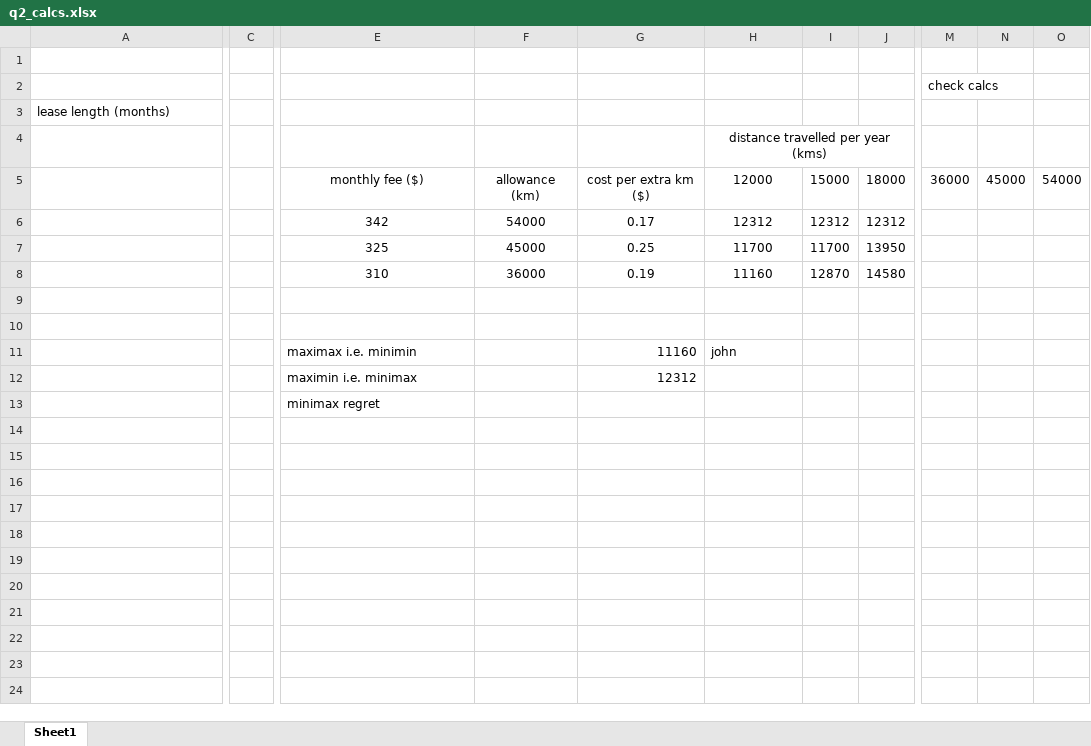
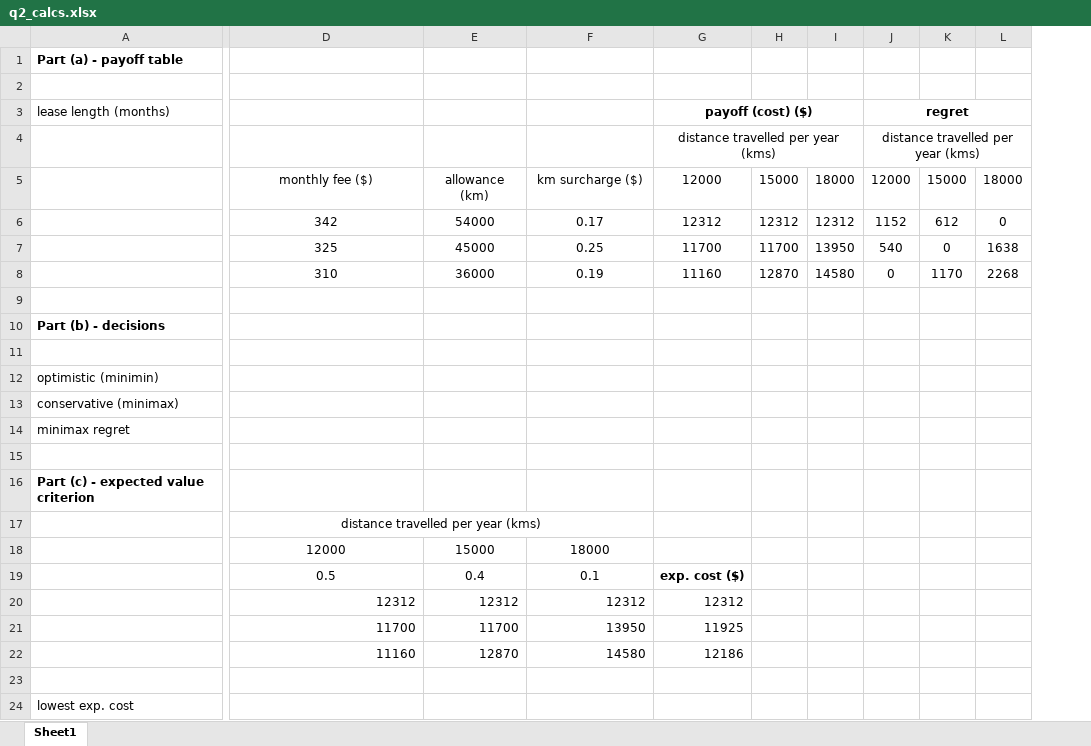
Before and after one commit to amanjit-gill-data/mcdm-roadworks, an Excel workbook: quizzes/week2/q2_calcs.xlsx, sheet Sheet1, drawn as a sheet; only a part is shown, gaps mark what is left out; values as stored, in another font and other column widths than the file's, no borders; removed rows and columns are numbered as before the commit, all else as after; rows hold the shown columns only; the diff covers the shown part only; the diff names each change by its address in the sheet, - before the commit and + after, or states it on an @@ line.

```diff
--- a/quizzes/week2/q2_calcs.xlsx (sheet Sheet1)
+++ b/quizzes/week2/q2_calcs.xlsx (sheet Sheet1)
-column C, empty
-column M, row 5: 36000
-column N, row 5: 45000
-column O, row 5: 54000
+column J (regret), rows 4-8: distance travelled per year (kms) | 12000 | 1152 | 540 | 0
+column K, rows 5-8: 15000 | 612 | 0 | 1170
+column L, rows 5-8: 18000 | 0 | 1638 | 2268
+row 1: Part (a) - payoff table
-row 2:  |  |  |  |  |  |  |  | check calcs
-G3: (empty)
+G3: payoff (cost) ($)
+G3:I3 merged
-F5: cost per extra km ($)
+F5: km surcharge ($)
+row 10: Part (b) - decisions
-row 11:  |  | maximax i.e. minimin |  | 11160 | john
+row 12: optimistic (minimin)
+row 13: conservative (minimax)
+row 14: minimax regret
-row 15:  |  | maximin i.e. minimax |  | 12312
+row 15: (empty)
+row 16: Part (c) - expected value criterion
-D17: minimax regret
+D17: distance travelled per year (kms)
-D17 alignment: left
+D17 alignment: center
+D17:F17 merged
+row 18:  | 12000 | 15000 | 18000
+row 19:  | 0.5 | 0.4 | 0.1 | exp. cost ($)
+row 20:  | 12312 | 12312 | 12312 | 12312
+row 21:  | 11700 | 11700 | 13950 | 11925
+row 22:  | 11160 | 12870 | 14580 | 12186
+row 23: (empty)
+row 24: lowest exp. cost
```
Also changed, not shown: 2 removed columns elsewhere in this sheet, formulas that keep their value, 4 other files.
